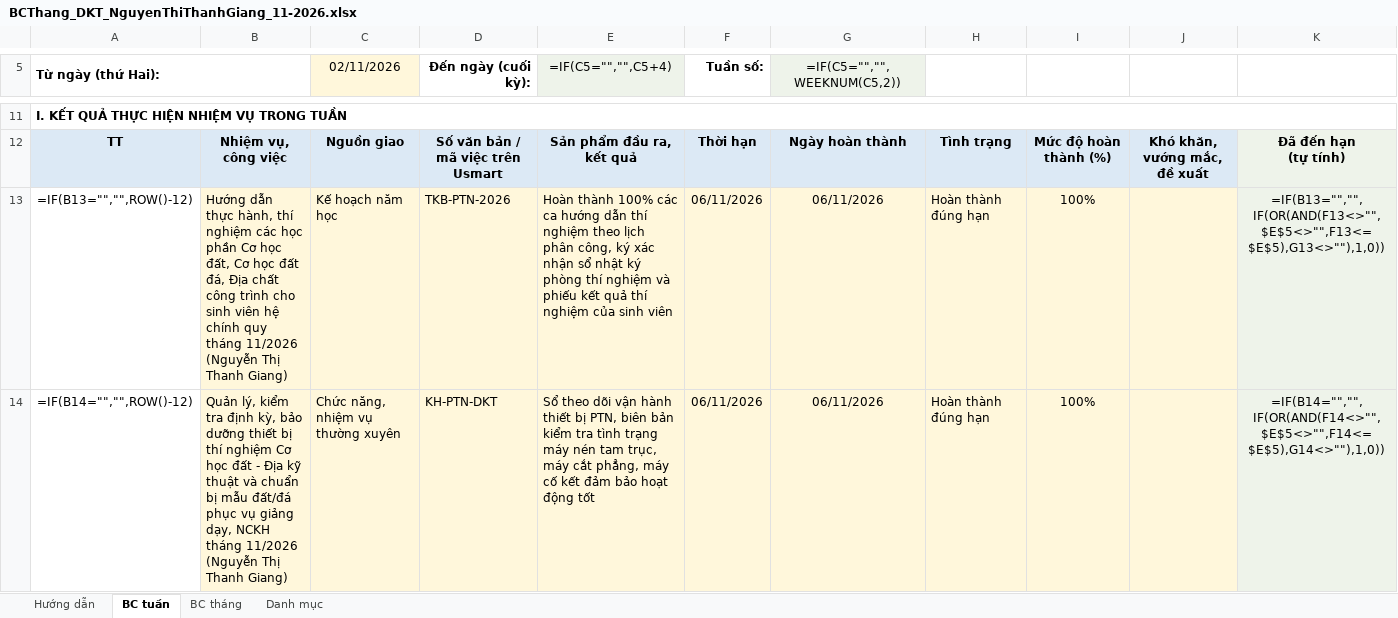
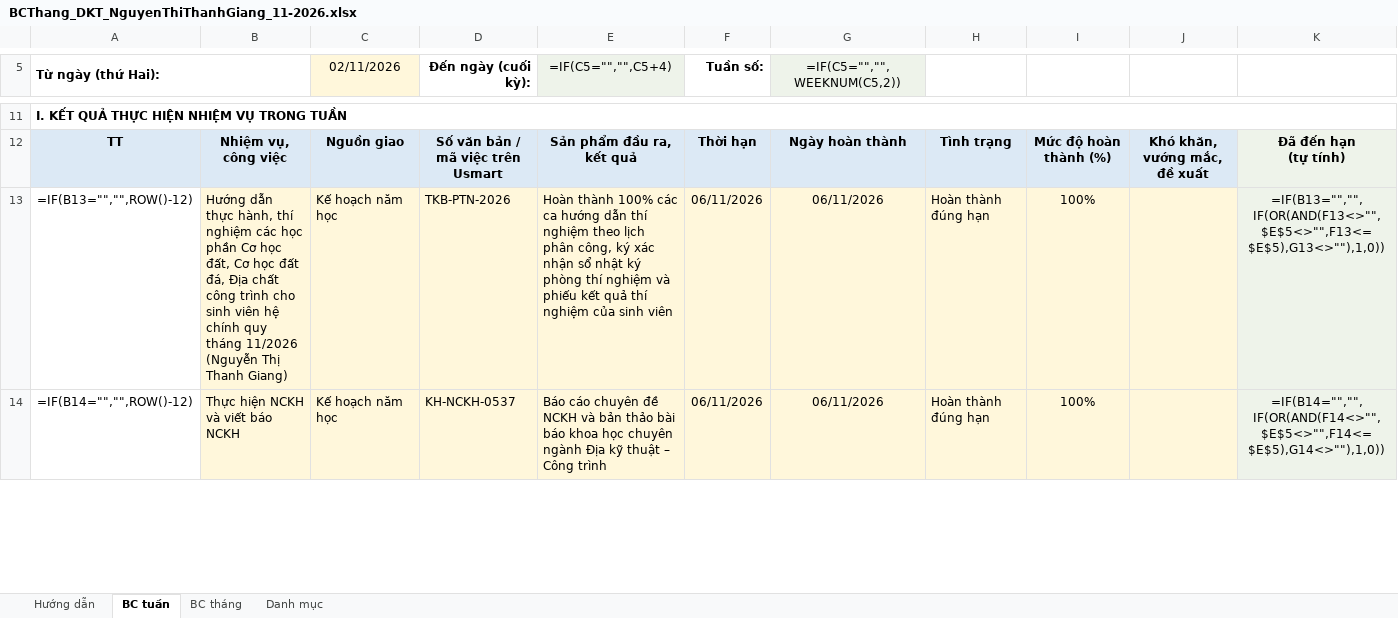
Before and after one commit to quocdungnguyen0810-ux/baocao-bomon-dkt-kgn, an Excel workbook: output_bao_cao_dkt/Ky_11_2026/BCThang_DKT_NguyenThiThanhGiang_11-2026.xlsx, sheet BC tuần, drawn as a sheet; only a part is shown, gaps mark what is left out; values as stored, in another font and other column widths than the file's, no borders; formulas without a stored value are shown as written; the diff covers the shown part only; the diff names each change by its address in the sheet, - before the commit and + after, or states it on an @@ line.

```diff
--- a/output_bao_cao_dkt/Ky_11_2026/BCThang_DKT_NguyenThiThanhGiang_11-2026.xlsx (sheet BC tuần)
+++ b/output_bao_cao_dkt/Ky_11_2026/BCThang_DKT_NguyenThiThanhGiang_11-2026.xlsx (sheet BC tuần)
-B14: Quản lý, kiểm tra định kỳ, bảo dưỡng thiết bị thí nghiệm Cơ học đất - Địa kỹ thuật và chuẩn bị mẫu đất/đá phục vụ giảng dạy, NCKH tháng 11/2026 (Nguyễn Thị Thanh Giang)
+B14: Thực hiện NCKH và viết báo NCKH
-C14 (02/11/2026): Chức năng, nhiệm vụ thường xuyên
+C14 (02/11/2026): Kế hoạch năm học
-D14 (Đến ngày (cuối kỳ):): KH-PTN-DKT
+D14 (Đến ngày (cuối kỳ):): KH-NCKH-0537
-E14 (=IF(C5="","",C5+4)): Sổ theo dõi vận hành thiết bị PTN, biên bản kiểm tra tình trạng máy nén tam trục, máy cắt phẳng, máy cố kết đảm bảo hoạt động tốt
+E14 (=IF(C5="","",C5+4)): Báo cáo chuyên đề NCKH và bản thảo bài báo khoa học chuyên ngành Địa kỹ thuật – Công trình
```
Also changed, not shown: 14 edited cells elsewhere in this sheet, sheet BC tháng, CSDL_BaoCao_BoMon_DKT_KGN.xlsx, Ke_hoach_cong_viec/CSDL_BaoCao_BoMon_DKT_KGN.xlsx, 10 other files.
